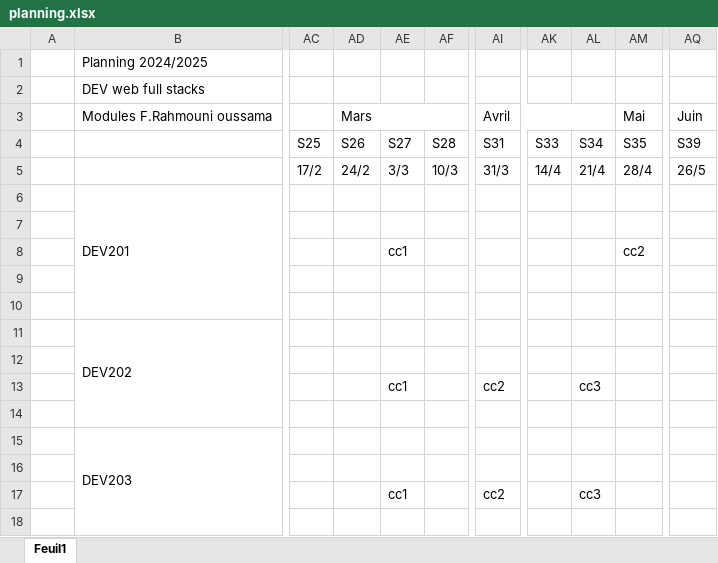
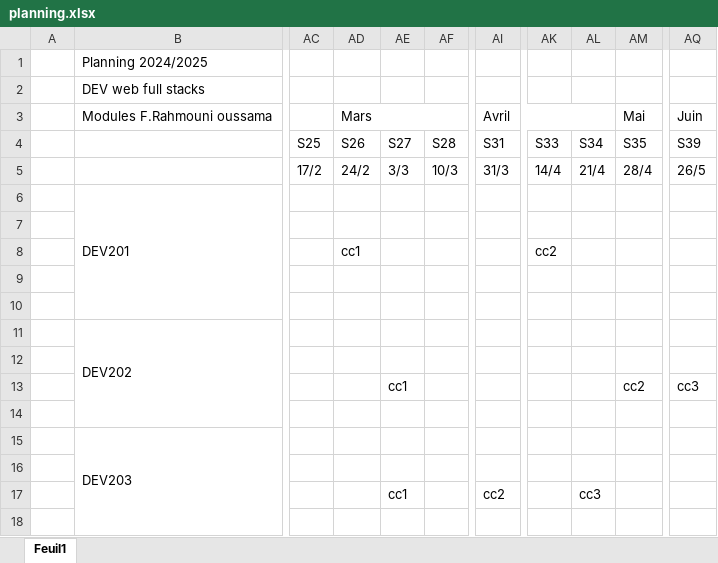
Before and after one commit to ousrah/Dev201_25, an Excel workbook: planning.xlsx, sheet Feuil1, drawn as a sheet; only a part is shown, gaps mark what is left out; values as stored, in another font and other column widths than the file's, no cell formats; the diff names each change by its address in the sheet, - before the commit and + after, or states it on an @@ line.

Commit message:
planning

```diff
--- a/planning.xlsx (sheet Feuil1)
+++ b/planning.xlsx (sheet Feuil1)
-AD8: (empty)
+AD8: cc1
-AE8: cc1
+AE8: (empty)
-AK8: (empty)
+AK8: cc2
-AM8: cc2
+AM8: (empty)
-AI13: cc2
+AI13: (empty)
-AL13: cc3
+AL13: (empty)
-AM13: (empty)
+AM13: cc2
-AQ13: (empty)
+AQ13: cc3
```
Also changed, not shown: cell formats, 33 other files.
